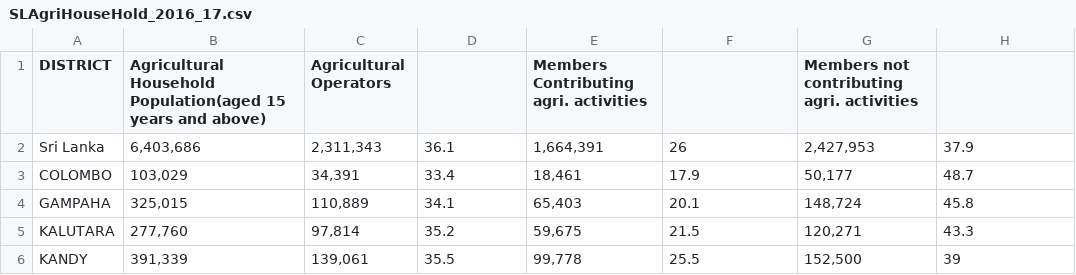
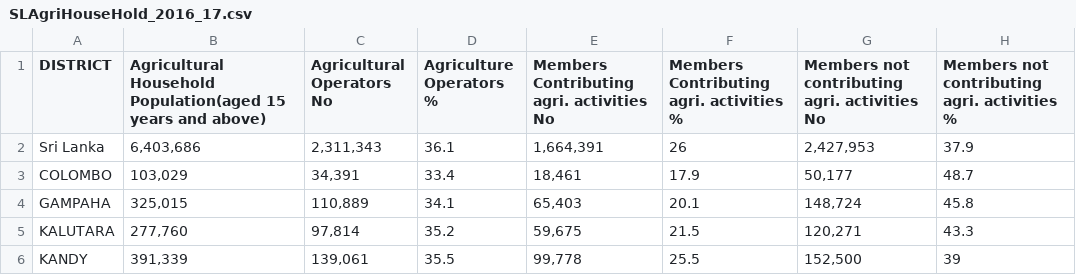
Before and after one commit to savindumahasen/Agriculture-and-Plantation, a CSV file: question(c)/SLAgriHouseHold_2016_17.csv, drawn as a sheet; only a part is shown.

Commit message:
Fix the dataset columns names

```diff
--- a/question(c)/SLAgriHouseHold_2016_17.csv
+++ b/question(c)/SLAgriHouseHold_2016_17.csv
@@ -1,2 +1,2 @@
-DISTRICT,Agricultural Household Population(aged 15 years and above),Agricultural Operators,,Members Contributing agri. activities,,Members not contributing agri. activities,
+DISTRICT,Agricultural Household Population(aged 15 years and above),Agricultural Operators No,Agriculture Operators %,Members Contributing agri. activities No,Members Contributing agri. activities %,Members not contributing agri. activities No,Members not contributing agri. activities %
 Sri Lanka,"6,403,686","2,311,343",36.1,"1,664,391",26,"2,427,953",37.9
```
